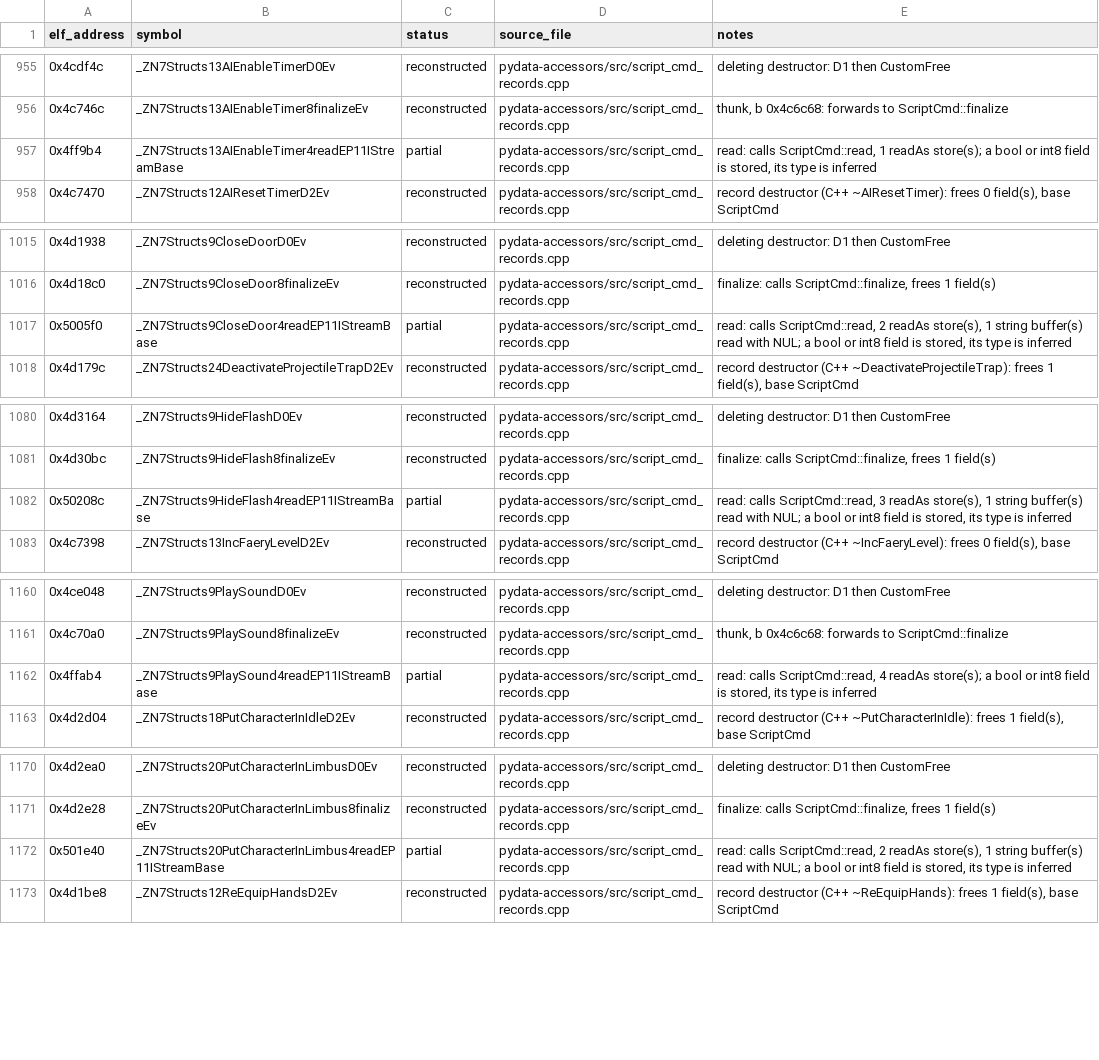
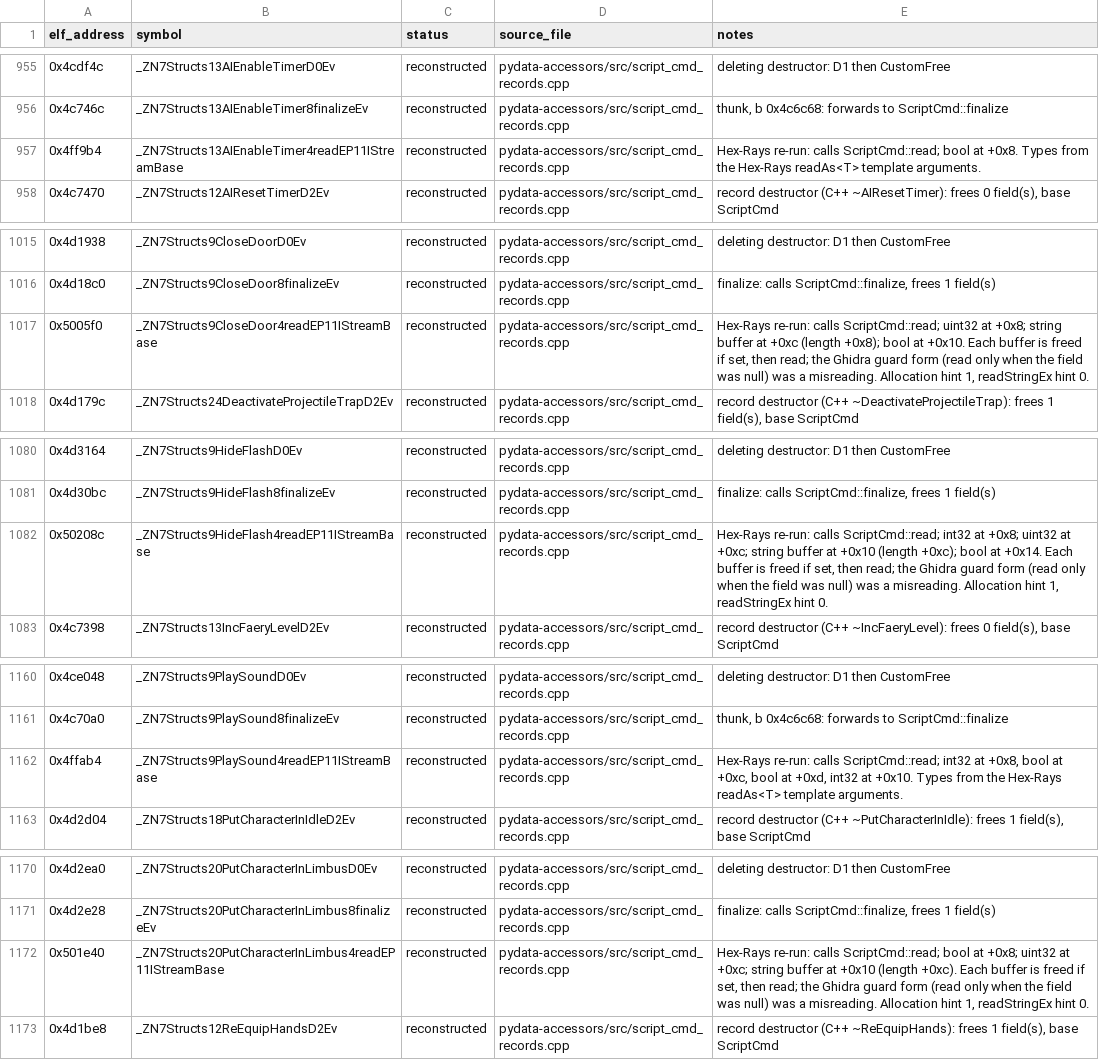
Before and after one commit to Noamcelermajer/DH_sc, a CSV file: port/decomp-reconstruction/pydata-accessors/ledger.csv, drawn as a sheet; only a part is shown, gaps mark what is left out; the diff covers the shown part only.

```diff
--- a/port/decomp-reconstruction/pydata-accessors/ledger.csv
+++ b/port/decomp-reconstruction/pydata-accessors/ledger.csv
@@ -956,3 +956,3 @@ elf_address,symbol,status,source_file,notes
 0x4c746c,_ZN7Structs13AIEnableTimer8finalizeEv,reconstructed,pydata-accessors/src/script_cmd_records.cpp,"thunk, b 0x4c6c68: forwards to ScriptCmd::finalize"
-0x4ff9b4,_ZN7Structs13AIEnableTimer4readEP11IStreamBase,partial,pydata-accessors/src/script_cmd_records.cpp,"read: calls ScriptCmd::read, 1 readAs store(s); a bool or int8 field is stored, its type is inferred"
+0x4ff9b4,_ZN7Structs13AIEnableTimer4readEP11IStreamBase,reconstructed,pydata-accessors/src/script_cmd_records.cpp,Hex-Rays re-run: calls ScriptCmd::read; bool at +0x8. Types from the Hex-Rays readAs<T> template arguments.
 0x4c7470,_ZN7Structs12AIResetTimerD2Ev,reconstructed,pydata-accessors/src/script_cmd_records.cpp,"record destructor (C++ ~AIResetTimer): frees 0 field(s), base ScriptCmd"
@@ -1016,3 +1016,3 @@ elf_address,symbol,status,source_file,notes
 0x4d18c0,_ZN7Structs9CloseDoor8finalizeEv,reconstructed,pydata-accessors/src/script_cmd_records.cpp,"finalize: calls ScriptCmd::finalize, frees 1 field(s)"
-0x5005f0,_ZN7Structs9CloseDoor4readEP11IStreamBase,partial,pydata-accessors/src/script_cmd_records.cpp,"read: calls ScriptCmd::read, 2 readAs store(s), 1 string buffer(s) read with NUL; a bool or int8 field is stored, its type is inferred"
+0x5005f0,_ZN7Structs9CloseDoor4readEP11IStreamBase,reconstructed,pydata-accessors/src/script_cmd_records.cpp,"Hex-Rays re-run: calls ScriptCmd::read; uint32 at +0x8; string buffer at +0xc (length +0x8); bool at +0x10. Each buffer is freed if set, then read; the Ghidra guard form (read only when the field was null) was a misreading. Allocation hint 1, readStringEx hint 0."
 0x4d179c,_ZN7Structs24DeactivateProjectileTrapD2Ev,reconstructed,pydata-accessors/src/script_cmd_records.cpp,"record destructor (C++ ~DeactivateProjectileTrap): frees 1 field(s), base ScriptCmd"
@@ -1081,3 +1081,3 @@ elf_address,symbol,status,source_file,notes
 0x4d30bc,_ZN7Structs9HideFlash8finalizeEv,reconstructed,pydata-accessors/src/script_cmd_records.cpp,"finalize: calls ScriptCmd::finalize, frees 1 field(s)"
-0x50208c,_ZN7Structs9HideFlash4readEP11IStreamBase,partial,pydata-accessors/src/script_cmd_records.cpp,"read: calls ScriptCmd::read, 3 readAs store(s), 1 string buffer(s) read with NUL; a bool or int8 field is stored, its type is inferred"
+0x50208c,_ZN7Structs9HideFlash4readEP11IStreamBase,reconstructed,pydata-accessors/src/script_cmd_records.cpp,"Hex-Rays re-run: calls ScriptCmd::read; int32 at +0x8; uint32 at +0xc; string buffer at +0x10 (length +0xc); bool at +0x14. Each buffer is freed if set, then read; the Ghidra guard form (read only when the field was null) was a misreading. Allocation hint 1, readStringEx hint 0."
 0x4c7398,_ZN7Structs13IncFaeryLevelD2Ev,reconstructed,pydata-accessors/src/script_cmd_records.cpp,"record destructor (C++ ~IncFaeryLevel): frees 0 field(s), base ScriptCmd"
@@ -1161,3 +1161,3 @@ elf_address,symbol,status,source_file,notes
 0x4c70a0,_ZN7Structs9PlaySound8finalizeEv,reconstructed,pydata-accessors/src/script_cmd_records.cpp,"thunk, b 0x4c6c68: forwards to ScriptCmd::finalize"
-0x4ffab4,_ZN7Structs9PlaySound4readEP11IStreamBase,partial,pydata-accessors/src/script_cmd_records.cpp,"read: calls ScriptCmd::read, 4 readAs store(s); a bool or int8 field is stored, its type is inferred"
+0x4ffab4,_ZN7Structs9PlaySound4readEP11IStreamBase,reconstructed,pydata-accessors/src/script_cmd_records.cpp,"Hex-Rays re-run: calls ScriptCmd::read; int32 at +0x8, bool at +0xc, bool at +0xd, int32 at +0x10. Types from the Hex-Rays readAs<T> template arguments."
 0x4d2d04,_ZN7Structs18PutCharacterInIdleD2Ev,reconstructed,pydata-accessors/src/script_cmd_records.cpp,"record destructor (C++ ~PutCharacterInIdle): frees 1 field(s), base ScriptCmd"
@@ -1171,3 +1171,3 @@ elf_address,symbol,status,source_file,notes
 0x4d2e28,_ZN7Structs20PutCharacterInLimbus8finalizeEv,reconstructed,pydata-accessors/src/script_cmd_records.cpp,"finalize: calls ScriptCmd::finalize, frees 1 field(s)"
-0x501e40,_ZN7Structs20PutCharacterInLimbus4readEP11IStreamBase,partial,pydata-accessors/src/script_cmd_records.cpp,"read: calls ScriptCmd::read, 2 readAs store(s), 1 string buffer(s) read with NUL; a bool or int8 field is stored, its type is inferred"
+0x501e40,_ZN7Structs20PutCharacterInLimbus4readEP11IStreamBase,reconstructed,pydata-accessors/src/script_cmd_records.cpp,"Hex-Rays re-run: calls ScriptCmd::read; bool at +0x8; uint32 at +0xc; string buffer at +0x10 (length +0xc). Each buffer is freed if set, then read; the Ghidra guard form (read only when the field was null) was a misreading. Allocation hint 1, readStringEx hint 0."
 0x4d1be8,_ZN7Structs12ReEquipHandsD2Ev,reconstructed,pydata-accessors/src/script_cmd_records.cpp,"record destructor (C++ ~ReEquipHands): frees 1 field(s), base ScriptCmd"
```
Also changed, not shown: 37 edited cells elsewhere in this file, 3 other files.
